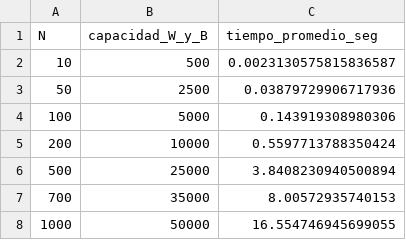
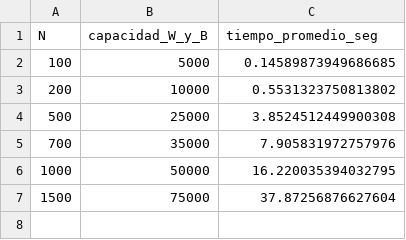
Before and after one commit to franballerio/tda, a CSV file: tp1/complejidad/tiempos_alternativo.csv, drawn as a sheet.

```diff
--- a/tp1/complejidad/tiempos_alternativo.csv
+++ b/tp1/complejidad/tiempos_alternativo.csv
@@ -1,8 +1,7 @@
 N,capacidad_W_y_B,tiempo_promedio_seg
-10,500,0.0023130575815836587
-50,2500,0.03879729906717936
-100,5000,0.143919308980306
-200,10000,0.5597713788350424
-500,25000,3.8408230940500894
-700,35000,8.00572935740153
-1000,50000,16.554746945699055
+100,5000,0.14589873949686685
+200,10000,0.5531323750813802
+500,25000,3.8524512449900308
+700,35000,7.905831972757976
+1000,50000,16.220035394032795
+1500,75000,37.87256876627604
```
Also changed, not shown: tp1/complejidad/resumen_ajustes.csv, tp1/complejidad/tiempos_tradicional.csv, 27 other files.
